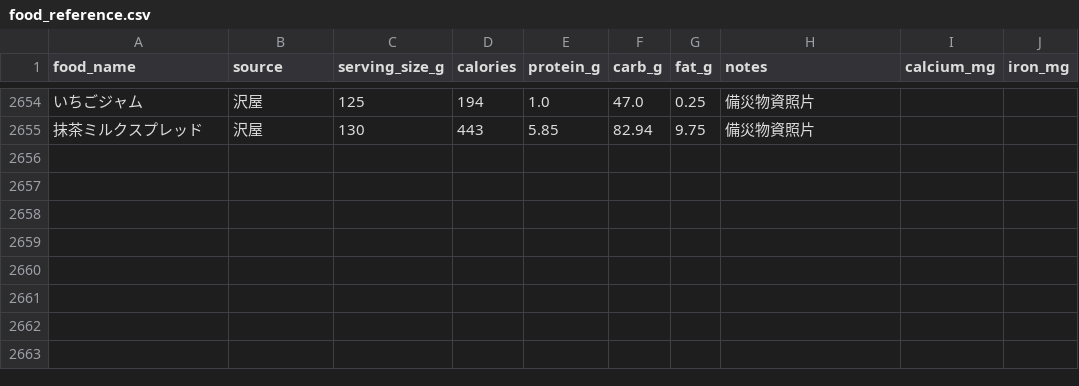
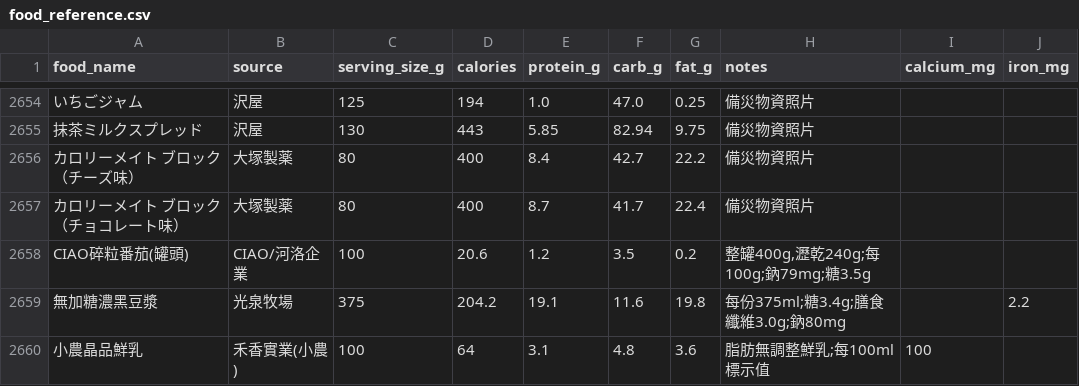
Before and after one commit to didiowen/diet-coach, a CSV file: food_reference.csv, drawn as a sheet; only a part is shown, gaps mark what is left out; the diff names each change by its address in the sheet, - before the commit and + after, or states it on an @@ line.

Commit message:
data: food_reference nightly sync (+5 條)

```diff
--- a/food_reference.csv
+++ b/food_reference.csv
+row 2656: カロリーメイト ブロック（チーズ味） | 大塚製薬 | 80 | 400 | 8.4 | 42.7 | 22.2 | 備災物資照片
+row 2657: カロリーメイト ブロック（チョコレート味） | 大塚製薬 | 80 | 400 | 8.7 | 41.7 | 22.4 | 備災物資照片
+row 2658: CIAO碎粒番茄(罐頭) | CIAO/河洛企業 | 100 | 20.6 | 1.2 | 3.5 | 0.2 | 整罐400g,瀝乾240g;每100g;鈉79mg;糖3.5g
+row 2659: 無加糖濃黑豆漿 | 光泉牧場 | 375 | 204.2 | 19.1 | 11.6 | 19.8 | 每份375ml;糖3.4g;膳食纖維3.0g;鈉80mg |  | 2.2
+row 2660: 小農晶品鮮乳 | 禾香實業(小農) | 100 | 64 | 3.1 | 4.8 | 3.6 | 脂肪無調整鮮乳;每100ml標示值 | 100
```
